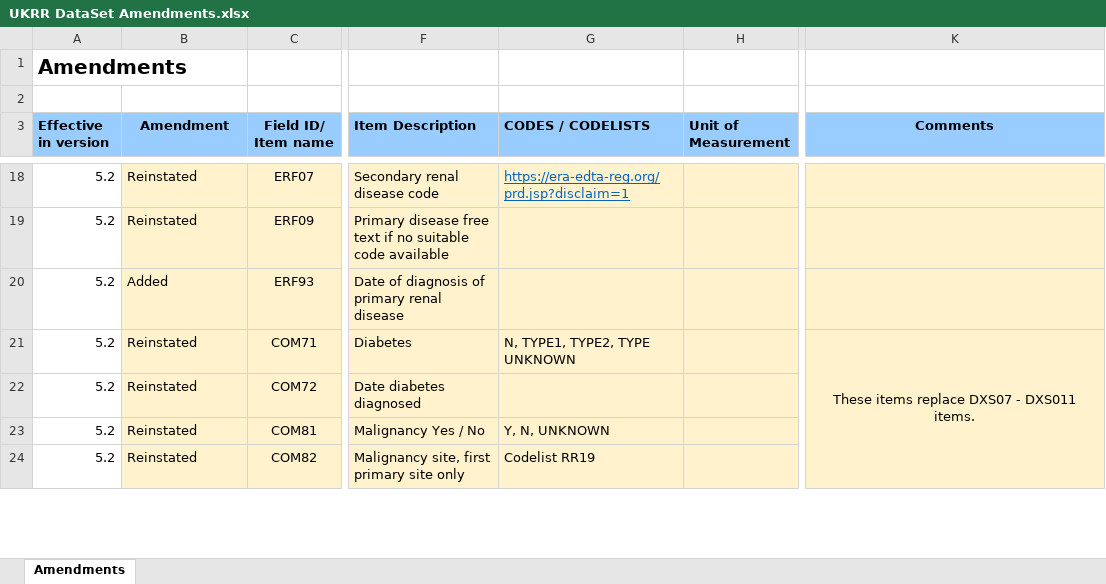
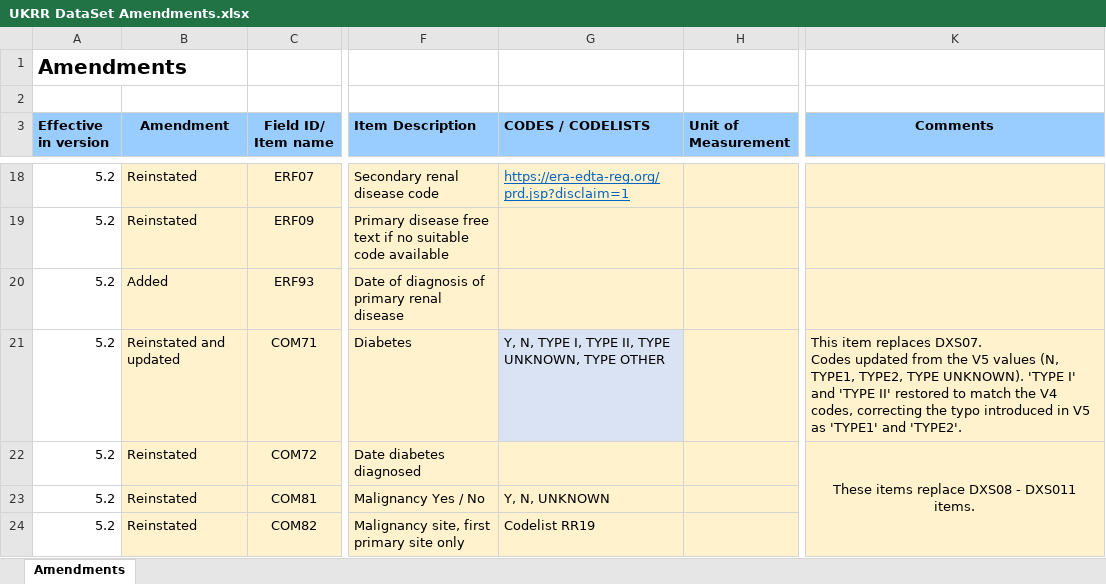
Before and after one commit to renalreg/ukrr_resources_dataset, an Excel workbook: Excel/v5/UKRR DataSet Amendments.xlsx, sheet Amendments, drawn as a sheet; only a part is shown, gaps mark what is left out; values as stored, in another font and other column widths than the file's, no borders; ↵ is a line break in a cell; the diff covers the shown part only; the diff names each change by its address in the sheet, - before the commit and + after, or states it on an @@ line.

Commit message:
Update documents with COM71 codes change
Codes updated to Y, N, TYPE I, TYPE II, TYPE UNKNOWN, TYPE OTHER.
'TYPE I' and 'TYPE II' restored to match the V4 codes, correcting the typo introduced in V5 as 'TYPE1' and 'TYPE2'.

```diff
--- a/Excel/v5/UKRR DataSet Amendments.xlsx (sheet Amendments)
+++ b/Excel/v5/UKRR DataSet Amendments.xlsx (sheet Amendments)
-B21 (Amendment): Reinstated
+B21 (Amendment): Reinstated and updated
-G21 (CODES / CODELISTS): N, TYPE1, TYPE2, TYPE UNKNOWN
+G21 (CODES / CODELISTS): Y, N, TYPE I, TYPE II, TYPE UNKNOWN, TYPE OTHER
-G21 fill: #FFF2CC
+G21 fill: #DAE3F3
-K21 (Comments): These items replace DXS07 - DXS011 items.
+K21 (Comments): This item replaces DXS07. ↵ Codes updated from the V5 values (N, TYPE1, TYPE2, TYPE UNKNOWN). 'TYPE I' and 'TYPE II' restored to match the V4 codes, correcting the typo introduced in V5 as 'TYPE1' and 'TYPE2'.
-K21 alignment: center
+K21 alignment: left
-K21:K25 merged
-K22 (Comments): (empty)
+K22 (Comments): These items replace DXS08 - DXS011 items.
+K22:K25 merged
```
Also changed, not shown: 9 edited cells elsewhere in this sheet, Excel/v5/UKRR DataSet v5.2.xlsx.
